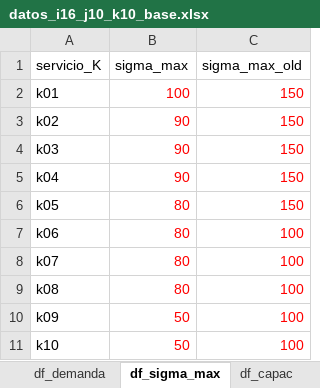
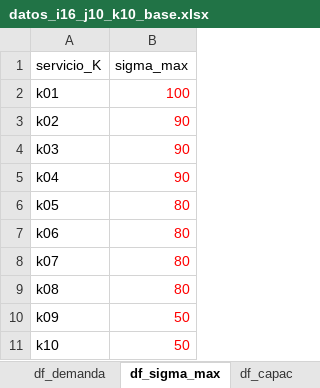
Before and after one commit to edgarduarteforero/HCNDP-CAIE, an Excel workbook: data/red_original/datos_i16_j10_k10_base.xlsx, sheet df_sigma_max, drawn as a sheet; values as stored, in another font and other column widths than the file's, no borders; charts and pictures not drawn; the diff names each change by its address in the sheet, - before the commit and + after, or states it on an @@ line.

```diff
--- a/data/red_original/datos_i16_j10_k10_base.xlsx (sheet df_sigma_max)
+++ b/data/red_original/datos_i16_j10_k10_base.xlsx (sheet df_sigma_max)
-column C (sigma_max_old), rows 2-11: 150 | 150 | 150 | 150 | 150 | 100 | 100 | 100 | 100 | 100
```
Also changed, not shown: sheet df_flujos_ijk, sheet df_w_ij, sheet df_capac, sheet df_niveles, sheet df_oferta, sheet df_demanda, other sheet tabs, formulas that keep their value, hidden cells, charts or pictures, 28 other files.
